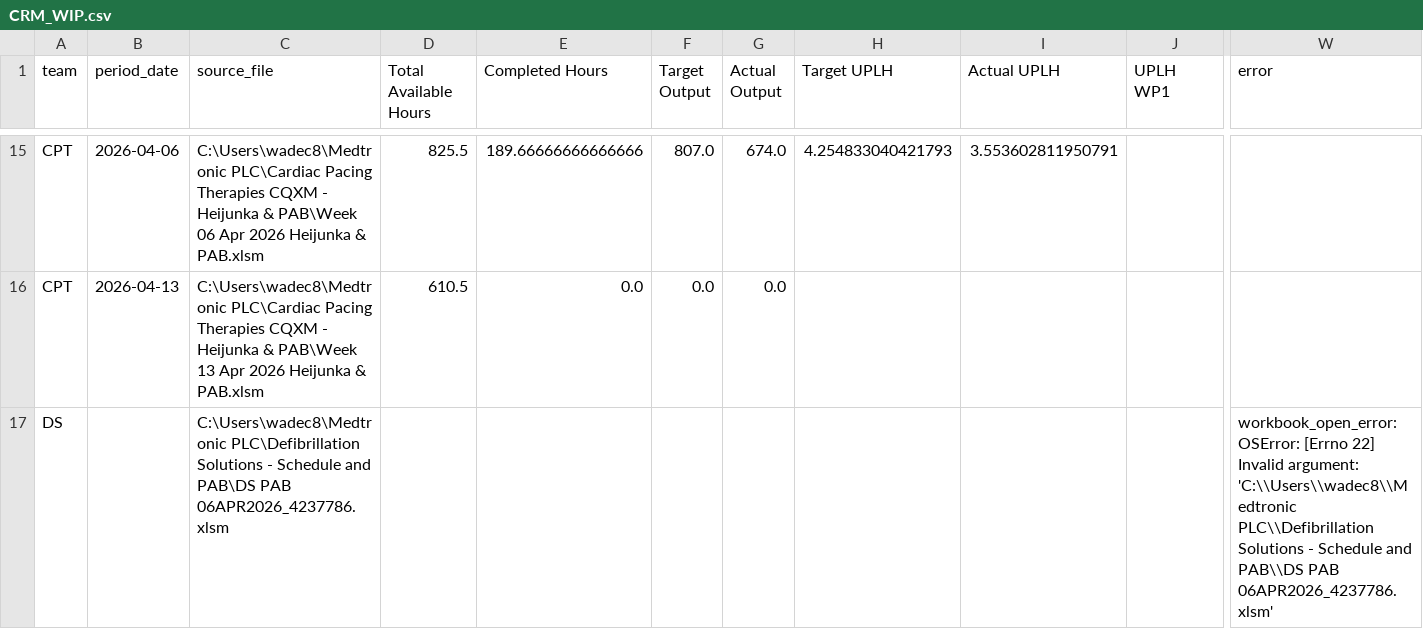
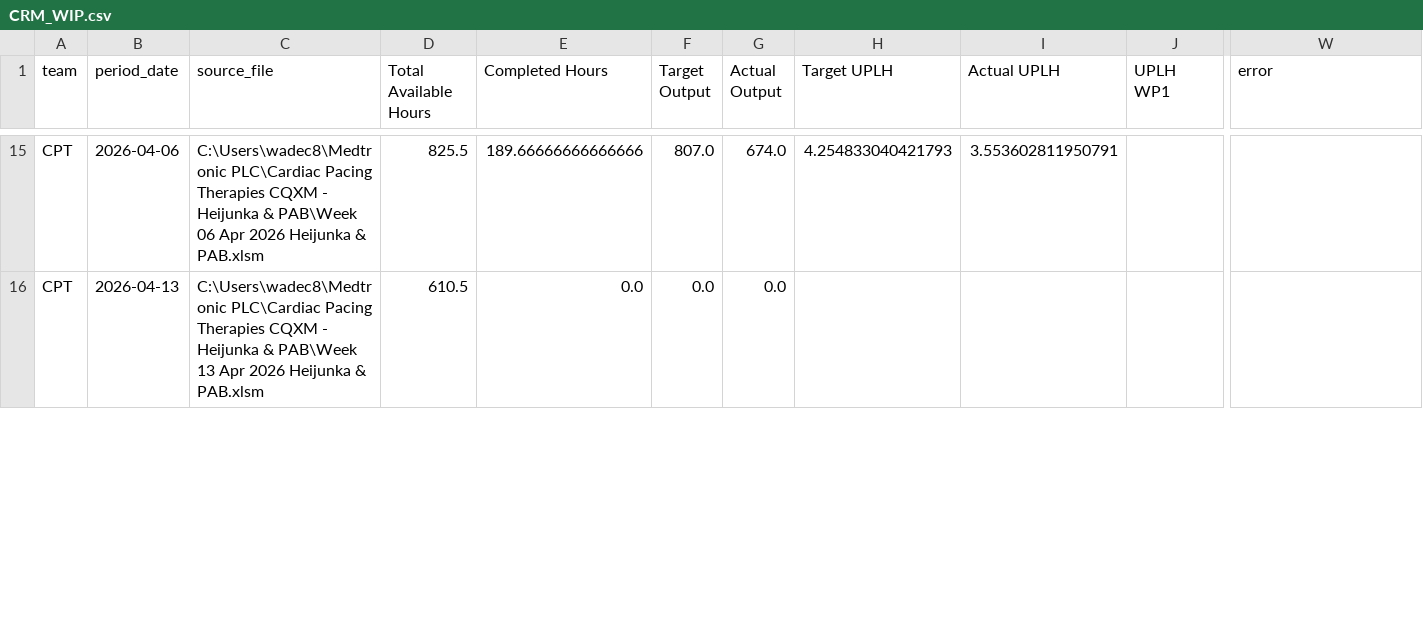
Before and after one commit to 17wadeche/heijunka-dev, a CSV file: CRM_WIP.csv, drawn as a sheet; only a part is shown, gaps mark what is left out; rows hold the shown columns only; the diff covers the shown part only; the diff names each change by its address in the sheet, - before the commit and + after, or states it on an @@ line.

```diff
--- a/CRM_WIP.csv
+++ b/CRM_WIP.csv
-row 17: DS |  | C:\Users\wadec8\Medtronic PLC\Defibrillation Solutions - Schedule and PAB\DS PAB 06APR2026_4237786.xlsm |  |  |  |  |  |  |  | workbook_open_error: OSError: [Errno 22] Invalid argument: 'C:\\Users\\wadec8\\Medtronic PLC\\Defibrillation Solutions - Schedule and PAB\\DS PAB 06APR2026_4237786.xlsm'
```
Also changed, not shown: 13 edited cells elsewhere in this file, 2 other files.
